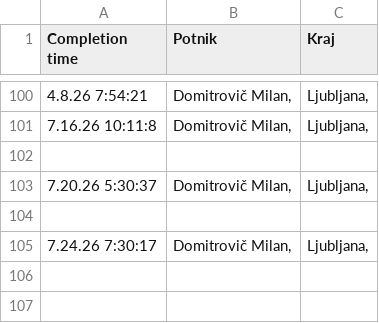
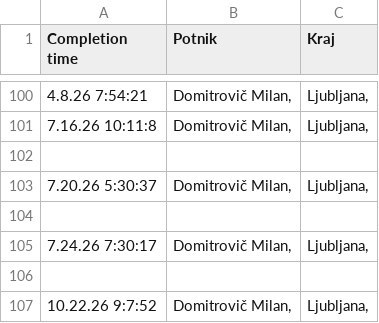
Before and after one commit to SRP-B/dat-za, a CSV file: active.csv, drawn as a sheet; only a part is shown, gaps mark what is left out; the diff names each change by its address in the sheet, - before the commit and + after, or states it on an @@ line.

Commit message:
Appv12

```diff
--- a/active.csv
+++ b/active.csv
+row 106: (empty)
+row 107: 10.22.26 9:7:52 | Domitrovič Milan, | Ljubljana,
```
